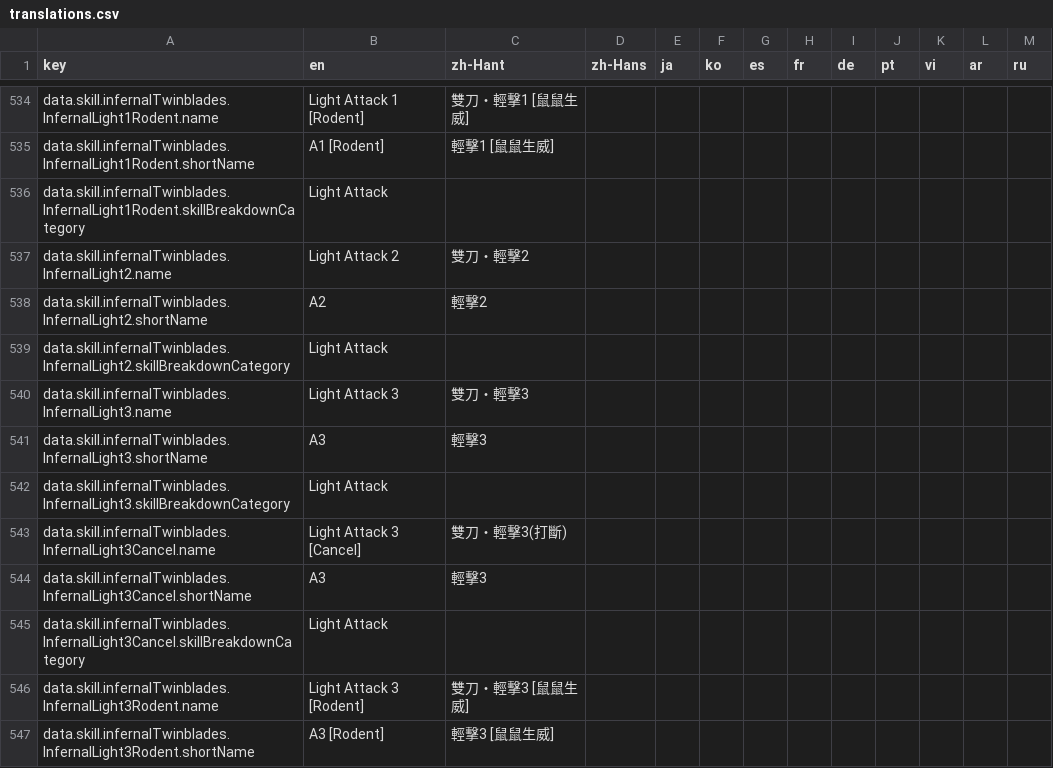
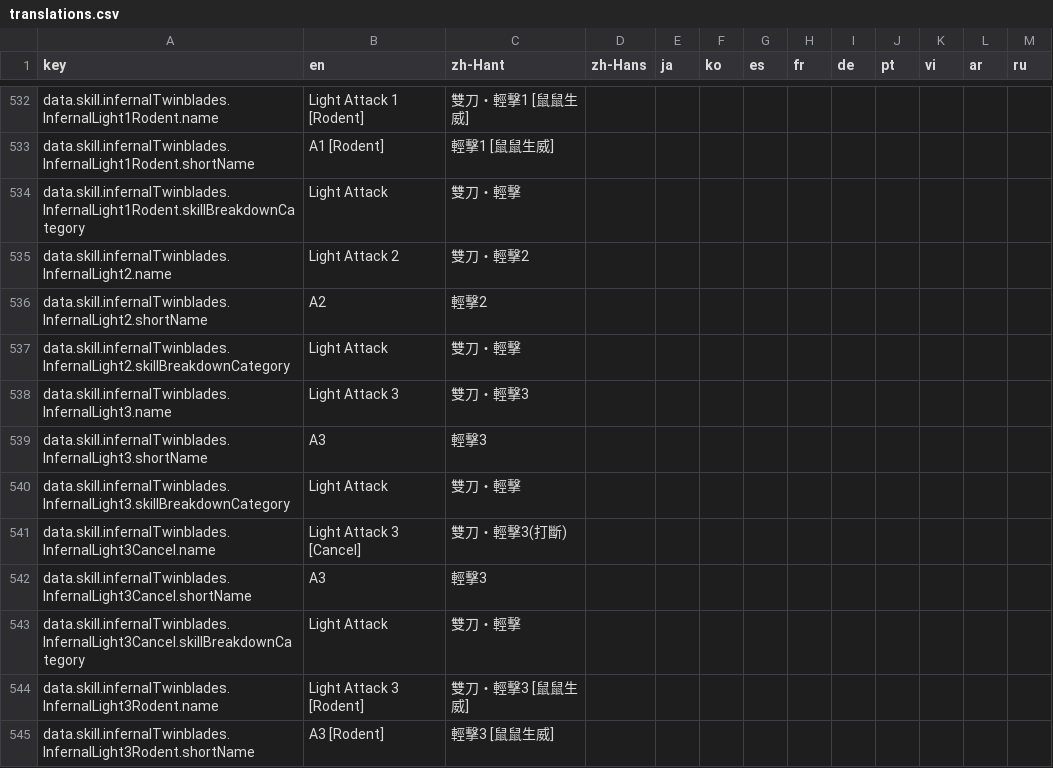
Before and after one commit to MatyeusM/where-builds-meet, a CSV file: locales/translations.csv, drawn as a sheet; only a part is shown, gaps mark what is left out; the diff covers the shown part only.

```diff
--- a/locales/translations.csv
+++ b/locales/translations.csv
@@ -535,12 +533,12 @@ data.skill.infernalTwinblades.InfernalLight1Rodent.name,Light Attack 1 [Rodent],
 data.skill.infernalTwinblades.InfernalLight1Rodent.shortName,A1 [Rodent],輕擊1 [鼠鼠生威],,,,,,,,,,
-data.skill.infernalTwinblades.InfernalLight1Rodent.skillBreakdownCategory,Light Attack,,,,,,,,,,,
+data.skill.infernalTwinblades.InfernalLight1Rodent.skillBreakdownCategory,Light Attack,雙刀・輕擊,,,,,,,,,,
 data.skill.infernalTwinblades.InfernalLight2.name,Light Attack 2,雙刀・輕擊2,,,,,,,,,,
 data.skill.infernalTwinblades.InfernalLight2.shortName,A2,輕擊2,,,,,,,,,,
-data.skill.infernalTwinblades.InfernalLight2.skillBreakdownCategory,Light Attack,,,,,,,,,,,
+data.skill.infernalTwinblades.InfernalLight2.skillBreakdownCategory,Light Attack,雙刀・輕擊,,,,,,,,,,
 data.skill.infernalTwinblades.InfernalLight3.name,Light Attack 3,雙刀・輕擊3,,,,,,,,,,
 data.skill.infernalTwinblades.InfernalLight3.shortName,A3,輕擊3,,,,,,,,,,
-data.skill.infernalTwinblades.InfernalLight3.skillBreakdownCategory,Light Attack,,,,,,,,,,,
+data.skill.infernalTwinblades.InfernalLight3.skillBreakdownCategory,Light Attack,雙刀・輕擊,,,,,,,,,,
 data.skill.infernalTwinblades.InfernalLight3Cancel.name,Light Attack 3 [Cancel],雙刀・輕擊3(打斷),,,,,,,,,,
 data.skill.infernalTwinblades.InfernalLight3Cancel.shortName,A3,輕擊3,,,,,,,,,,
-data.skill.infernalTwinblades.InfernalLight3Cancel.skillBreakdownCategory,Light Attack,,,,,,,,,,,
+data.skill.infernalTwinblades.InfernalLight3Cancel.skillBreakdownCategory,Light Attack,雙刀・輕擊,,,,,,,,,,
 data.skill.infernalTwinblades.InfernalLight3Rodent.name,Light Attack 3 [Rodent],雙刀・輕擊3 [鼠鼠生威],,,,,,,,,,
```
Also changed, not shown: 2 added rows, 2 removed rows and 13 edited cells elsewhere in this file, 5 other files.
